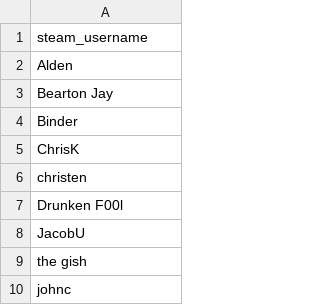
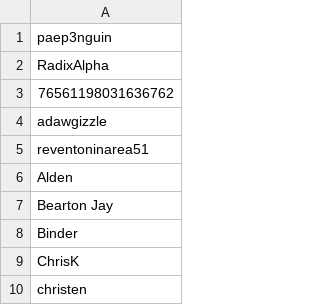
Before and after one commit to kapil1garg/steam-game-recommender, a CSV file: data/steam_usernames_windows.csv, drawn as a sheet; only a part is shown; the shorter side is filled out with more unchanged rows.

Commit message:
Added SteamID from profiles rather than steam name

```diff
--- a/data/steam_usernames_windows.csv
+++ b/data/steam_usernames_windows.csv
@@ -1,2 +1,6 @@
-steam_username
+paep3nguin
+RadixAlpha
+76561198031636762
+adawgizzle
+reventoninarea51
 Alden
```
Also changed, not shown: data/steam_usernames_test.csv, 3 other files.
